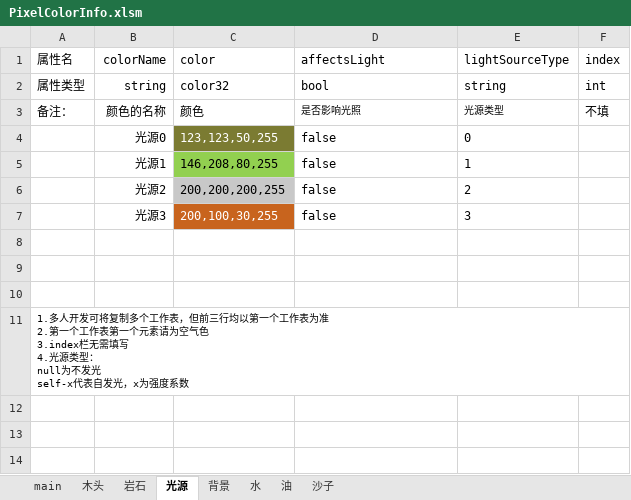
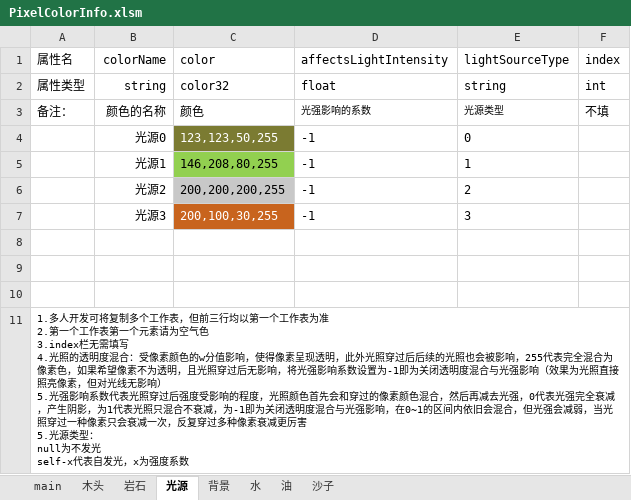
Before and after one commit to Luojingqi/PixelRayOcclusion, an Excel workbook: Assets/StreamingAssets/Excel/PixelColorInfo.xlsm, sheet 光源, drawn as a sheet; values as stored, in another font and other column widths than the file's, no borders; charts and pictures not drawn; ↵ is a line break in a cell; the diff names each change by its address in the sheet, - before the commit and + after, or states it on an @@ line.

```diff
--- a/Assets/StreamingAssets/Excel/PixelColorInfo.xlsm (sheet 光源)
+++ b/Assets/StreamingAssets/Excel/PixelColorInfo.xlsm (sheet 光源)
-D1: affectsLight
+D1: affectsLightIntensity
-D2 (affectsLightIntensity): bool
+D2 (affectsLightIntensity): float
-D3 (affectsLightIntensity): 是否影响光照
+D3 (affectsLightIntensity): 光强影响的系数
-D4:D7 (affectsLightIntensity): false
+D4:D7 (affectsLightIntensity): -1
-A11 (属性名): …写 ↵ 4.光源类型：…
+A11 (属性名): …写 ↵ 4.光照的透明度混合：受像素颜色的w分值影响，使得像素呈现透明，此外光照穿过后后续的光照也会被影响，255代表完全混合为像素色，如果希望像素不为透明，且光照穿过后无影响，将光强影响系数设置为-1即为关闭透明度混合与光强影响（效果为光照直接照亮像素，但对光线无影响） ↵ 5.光强影响系数代表光照穿过后强度受影响的程度，光照颜色首先会和穿过的像素颜色混合，然后再减去光强，0代表光强完全衰减，产生阴影，为1代表光照只混合不衰减，为-1即为关闭透明度混合与光强影响，在0~1的区间内依旧会混合，但光强会减弱，当光照穿过一种像素只会衰减一次，反复穿过多种像素衰减更厉害 ↵ 5.光源类型：…
```
Also changed, not shown: sheet 水, sheet 背景, sheet 油, sheet 木头, sheet 岩石, sheet 沙子, 1 more sheet, charts or pictures, 51 other files.
